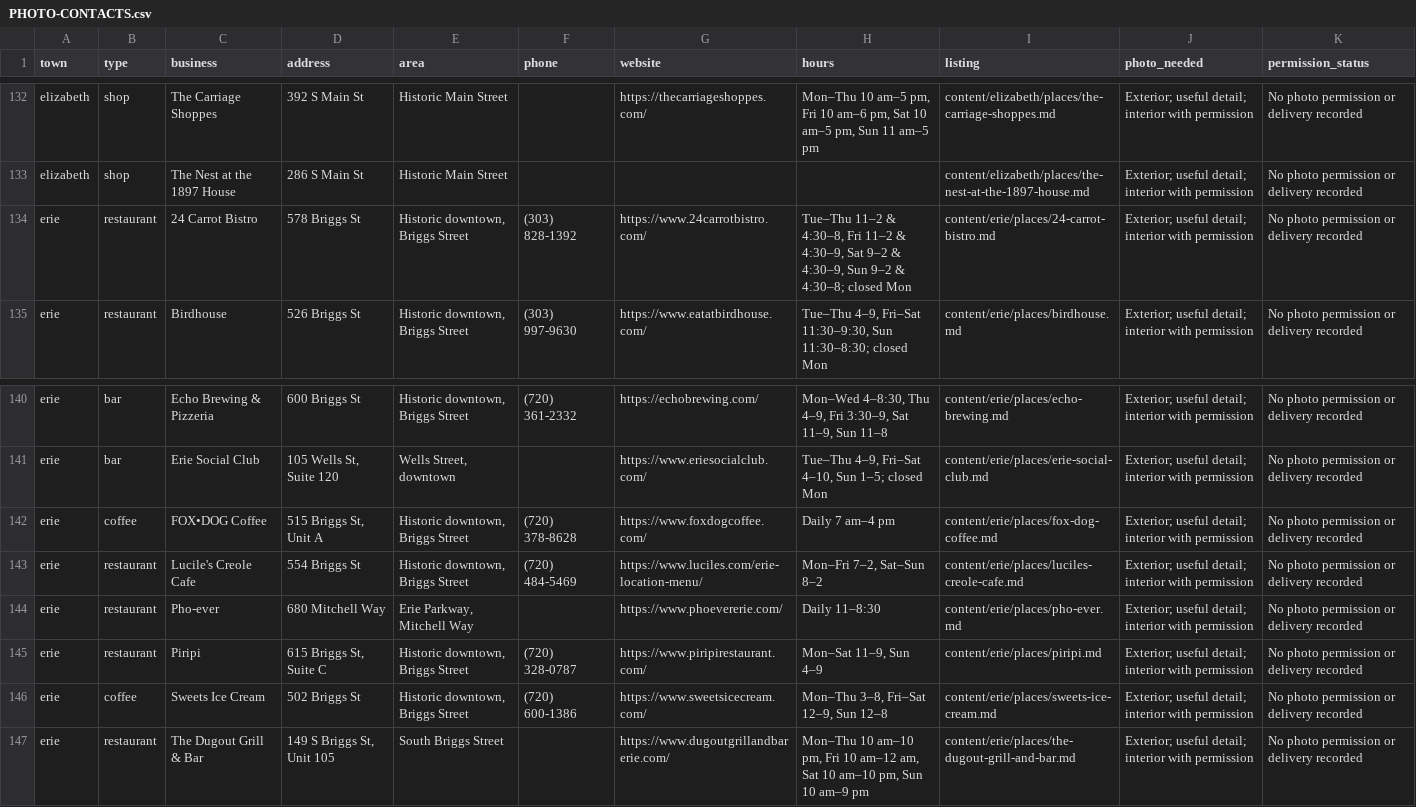
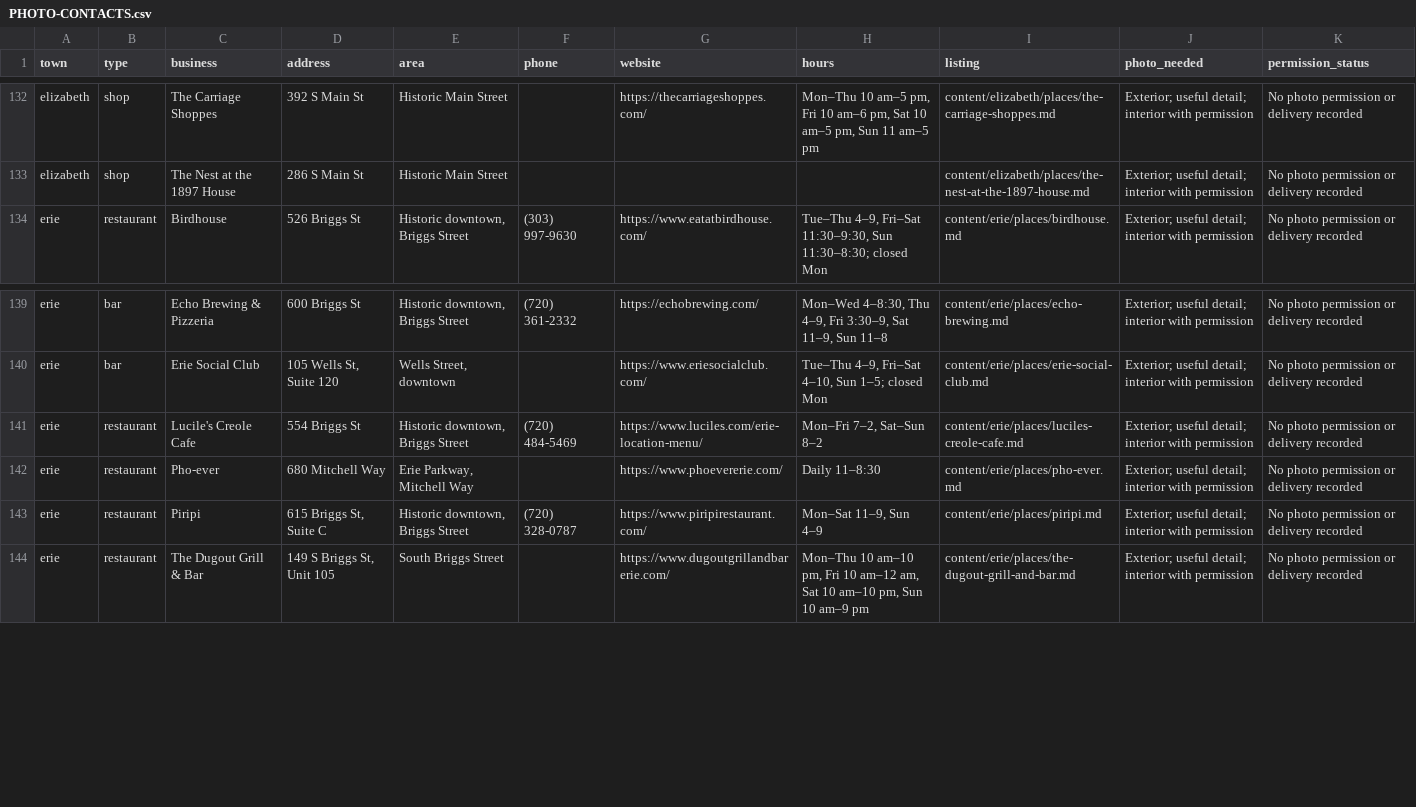
Before and after one commit to jlerner1965/insidethetowns, a CSV file: docs/PHOTO-CONTACTS.csv, drawn as a sheet; only a part is shown, gaps mark what is left out; the diff names each change by its address in the sheet, - before the commit and + after, or states it on an @@ line.

```diff
--- a/docs/PHOTO-CONTACTS.csv
+++ b/docs/PHOTO-CONTACTS.csv
-row 134: erie | restaurant | 24 Carrot Bistro | 578 Briggs St | Historic downtown, Briggs Street | (303) 828-1392 | https://www.24carrotbistro.com/ | Tue–Thu 11–2 & 4:30–8, Fri 11–2 & 4:30–9, Sat 9–2 & 4:30–9, Sun 9–2 & 4:30–8; closed Mon | content/erie/places/24-carrot-bistro.md | Exterior; useful detail; interior with permission | No photo permission or delivery recorded
-row 142: erie | coffee | FOX•DOG Coffee | 515 Briggs St, Unit A | Historic downtown, Briggs Street | (720) 378-8628 | https://www.foxdogcoffee.com/ | Daily 7 am–4 pm | content/erie/places/fox-dog-coffee.md | Exterior; useful detail; interior with permission | No photo permission or delivery recorded
-row 146: erie | coffee | Sweets Ice Cream | 502 Briggs St | Historic downtown, Briggs Street | (720) 600-1386 | https://www.sweetsicecream.com/ | Mon–Thu 3–8, Fri–Sat 12–9, Sun 12–8 | content/erie/places/sweets-ice-cream.md | Exterior; useful detail; interior with permission | No photo permission or delivery recorded
```
Also changed, not shown: IMAGE_LICENSES.csv, 8 other files.
